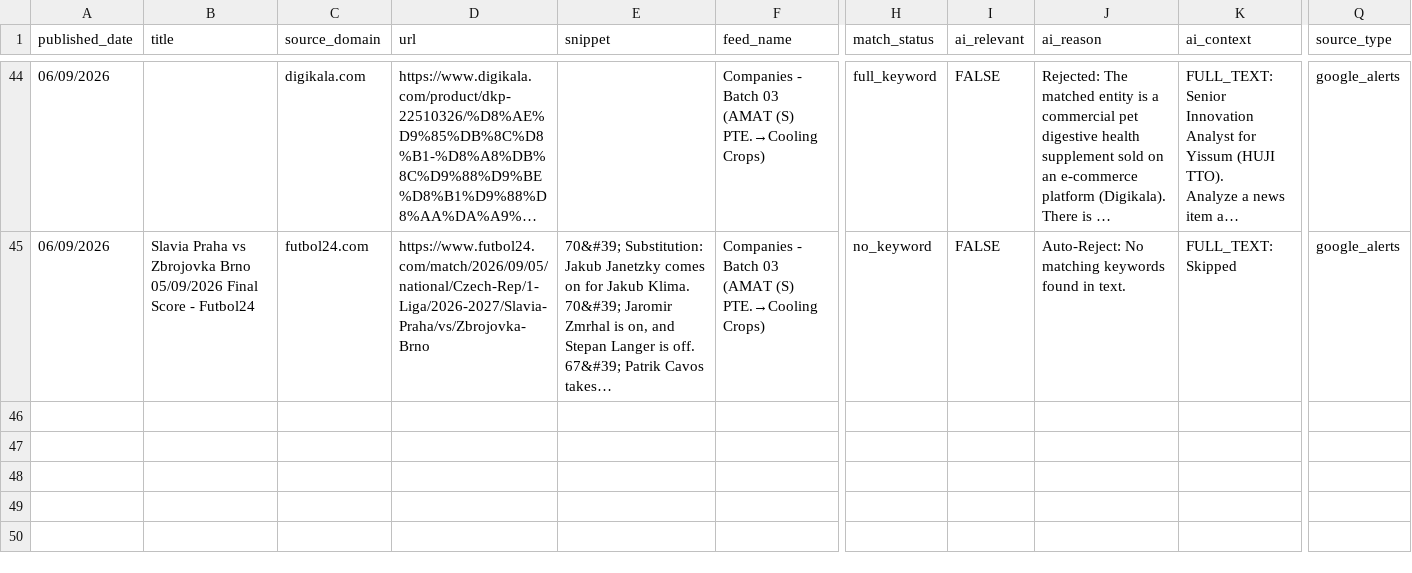
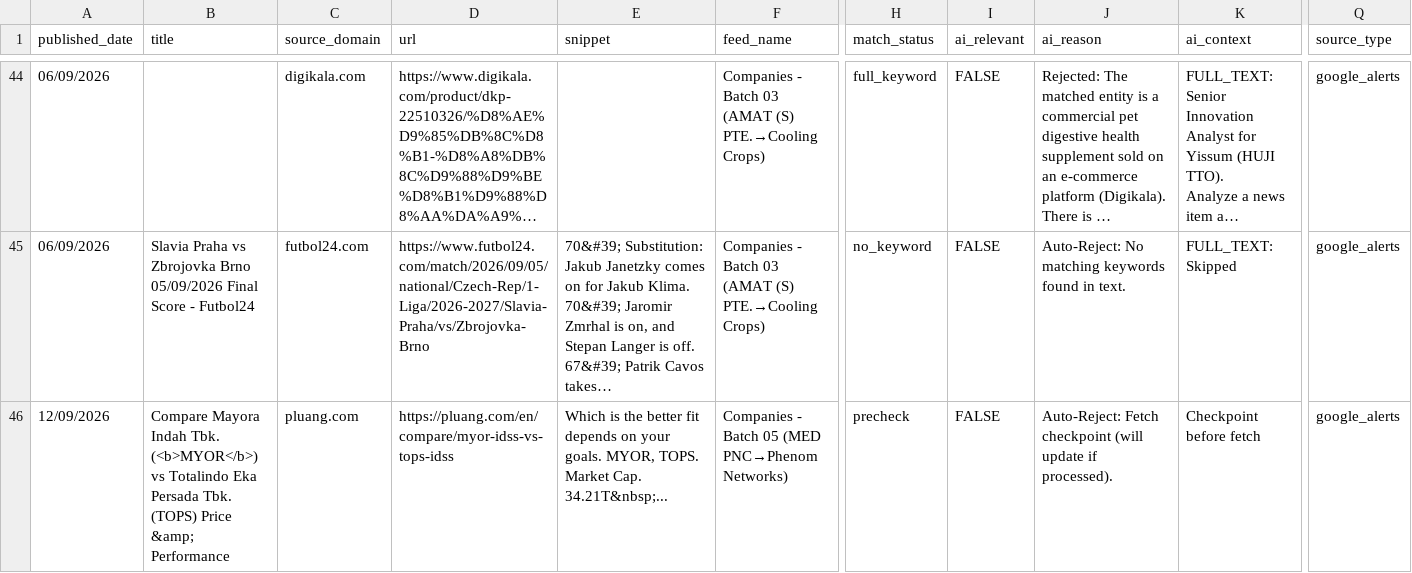
Before and after one commit to elyashivzangen/yissum-science, a CSV file: data_new_updater/feed.csv, drawn as a sheet; only a part is shown, gaps mark what is left out; long unchanged cells end in …; rows hold the shown columns only; the diff names each change by its address in the sheet, - before the commit and + after, or states it on an @@ line.

```diff
--- a/data_new_updater/feed.csv
+++ b/data_new_updater/feed.csv
+row 46: 12/09/2026 | Compare Mayora Indah Tbk. (<b>MYOR</b>) vs Totalindo Eka Persada Tbk. (TOPS) Price &amp; Performance | pluang.com | https://pluang.com/en/compare/myor-idss-vs-tops-idss | Which is the better fit depends on your goals. MYOR, TOPS. Market Cap. 34.21T&nbsp;... | Companies - Batch 05 (MED PNC→Phenom Networks) | precheck | FALSE | Auto-Reject: Fetch checkpoint (will update if processed). | Checkpoint before fetch | google_alerts
```
Also changed, not shown: data_new_updater/feed_compact.csv, data_new_updater/feed_titles.csv, 2 other files.
